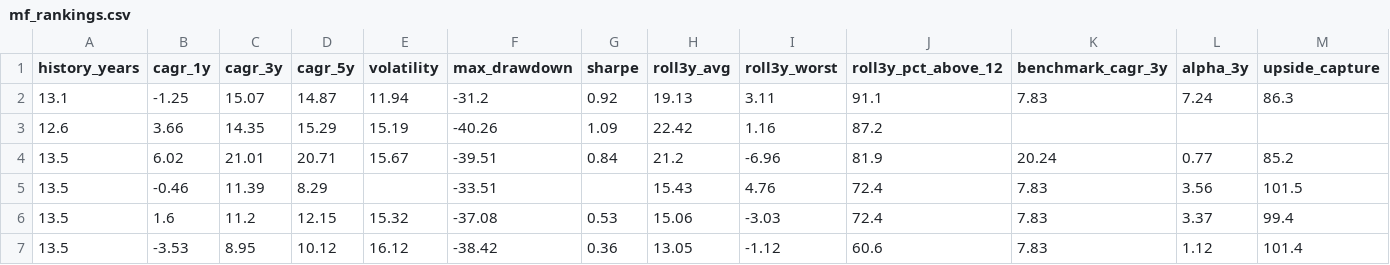
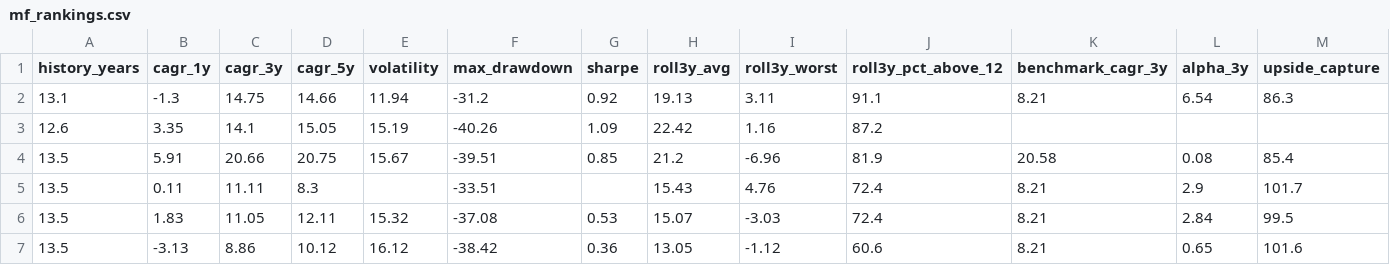
Before and after one commit to gopalbharti17/india-market-analysis, a CSV file: mf_rankings.csv, drawn as a sheet; only a part is shown; the diff names each change by its address in the sheet, - before the commit and + after, or states it on an @@ line.

```diff
--- a/mf_rankings.csv
+++ b/mf_rankings.csv
-B2 (cagr_1y): -1.25
+B2 (cagr_1y): -1.3
-C2 (cagr_3y): 15.07
+C2 (cagr_3y): 14.75
-D2 (cagr_5y): 14.87
+D2 (cagr_5y): 14.66
-K2 (benchmark_cagr_3y): 7.83
+K2 (benchmark_cagr_3y): 8.21
-L2 (alpha_3y): 7.24
+L2 (alpha_3y): 6.54
-B3 (cagr_1y): 3.66
+B3 (cagr_1y): 3.35
-C3 (cagr_3y): 14.35
+C3 (cagr_3y): 14.1
-D3 (cagr_5y): 15.29
+D3 (cagr_5y): 15.05
-B4 (cagr_1y): 6.02
+B4 (cagr_1y): 5.91
-C4 (cagr_3y): 21.01
+C4 (cagr_3y): 20.66
-D4 (cagr_5y): 20.71
+D4 (cagr_5y): 20.75
-G4 (sharpe): 0.84
+G4 (sharpe): 0.85
-K4 (benchmark_cagr_3y): 20.24
+K4 (benchmark_cagr_3y): 20.58
-L4 (alpha_3y): 0.77
+L4 (alpha_3y): 0.08
-M4 (upside_capture): 85.2
+M4 (upside_capture): 85.4
-B5 (cagr_1y): -0.46
+B5 (cagr_1y): 0.11
-C5 (cagr_3y): 11.39
+C5 (cagr_3y): 11.11
-D5 (cagr_5y): 8.29
+D5 (cagr_5y): 8.3
-K5:K7 (benchmark_cagr_3y): 7.83
+K5:K7 (benchmark_cagr_3y): 8.21
-L5 (alpha_3y): 3.56
+L5 (alpha_3y): 2.9
-M5 (upside_capture): 101.5
+M5 (upside_capture): 101.7
-B6 (cagr_1y): 1.6
+B6 (cagr_1y): 1.83
-C6 (cagr_3y): 11.2
+C6 (cagr_3y): 11.05
-D6 (cagr_5y): 12.15
+D6 (cagr_5y): 12.11
-H6 (roll3y_avg): 15.06
+H6 (roll3y_avg): 15.07
-L6 (alpha_3y): 3.37
+L6 (alpha_3y): 2.84
-M6 (upside_capture): 99.4
+M6 (upside_capture): 99.5
-B7 (cagr_1y): -3.53
+B7 (cagr_1y): -3.13
-C7 (cagr_3y): 8.95
+C7 (cagr_3y): 8.86
-L7 (alpha_3y): 1.12
+L7 (alpha_3y): 0.65
-M7 (upside_capture): 101.4
+M7 (upside_capture): 101.6
```
Also changed, not shown: stock_rankings.csv, 3 other files.
